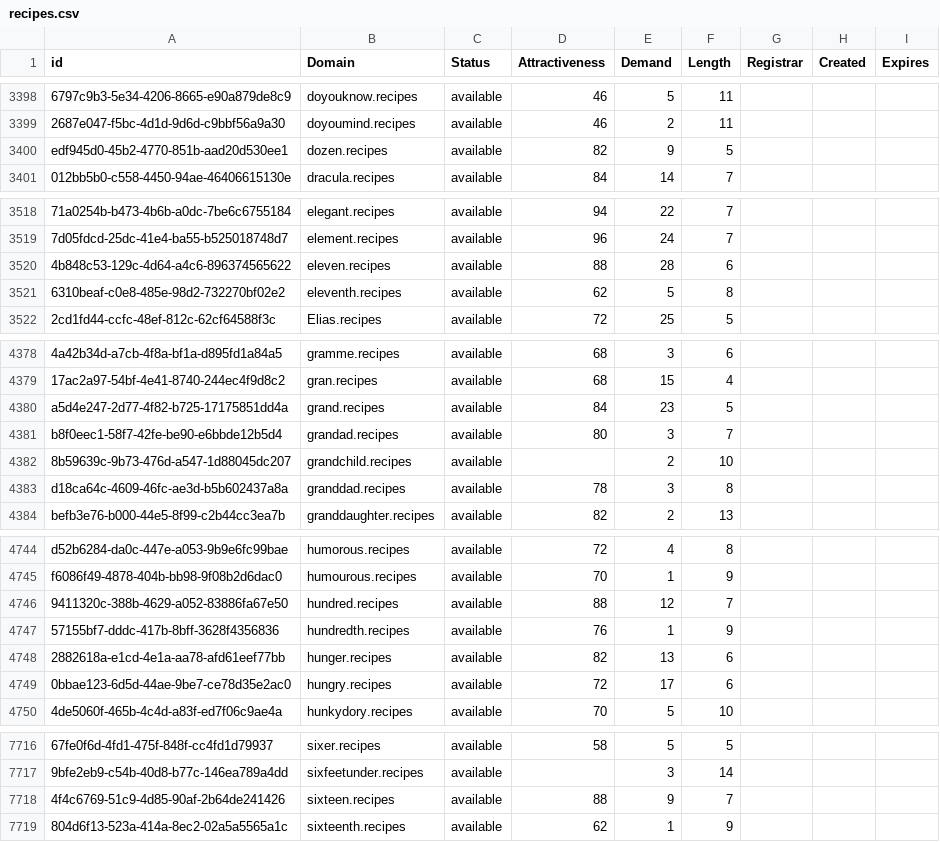
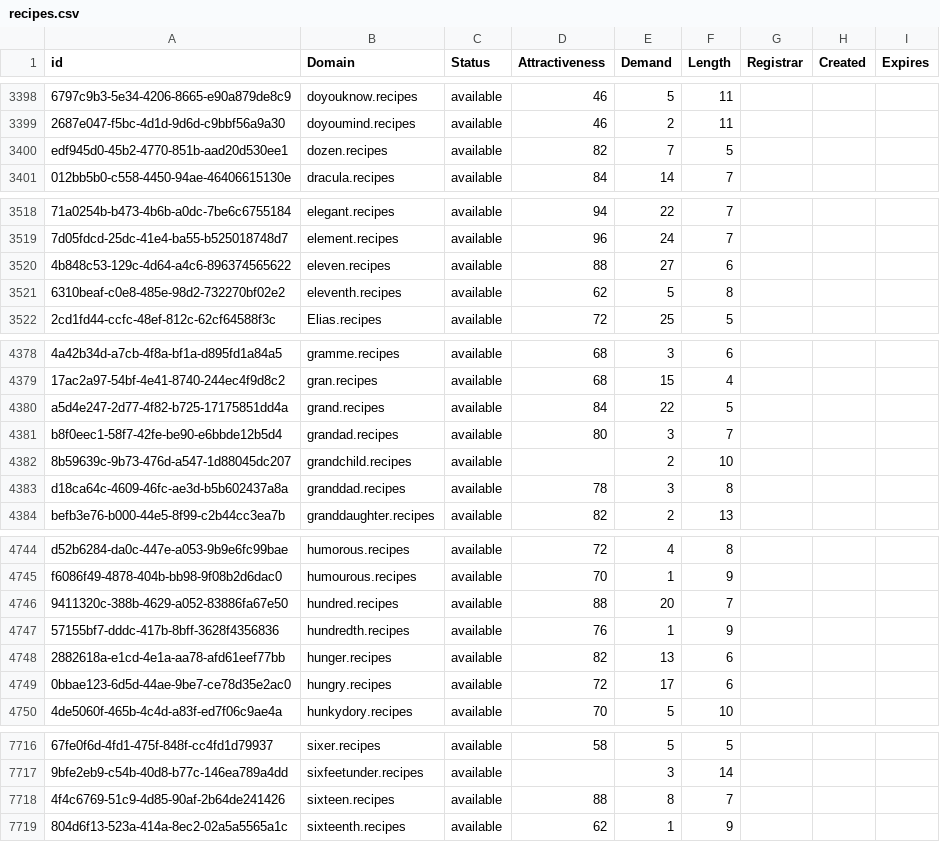
Before and after one commit to UniqueDomains/recipes-oneword-domains, a CSV file: recipes.csv, drawn as a sheet; only a part is shown, gaps mark what is left out; the diff covers the shown part only; the diff names each change by its address in the sheet, - before the commit and + after, or states it on an @@ line.

Commit message:
Domains update

```diff
--- a/recipes.csv
+++ b/recipes.csv
-E3400 (Demand): 9
+E3400 (Demand): 7
-E3520 (Demand): 28
+E3520 (Demand): 27
-E4380 (Demand): 23
+E4380 (Demand): 22
-E4746 (Demand): 12
+E4746 (Demand): 20
-E7718 (Demand): 9
+E7718 (Demand): 8
```
Also changed, not shown: 2 edited cells elsewhere in this file, 2 other files.
